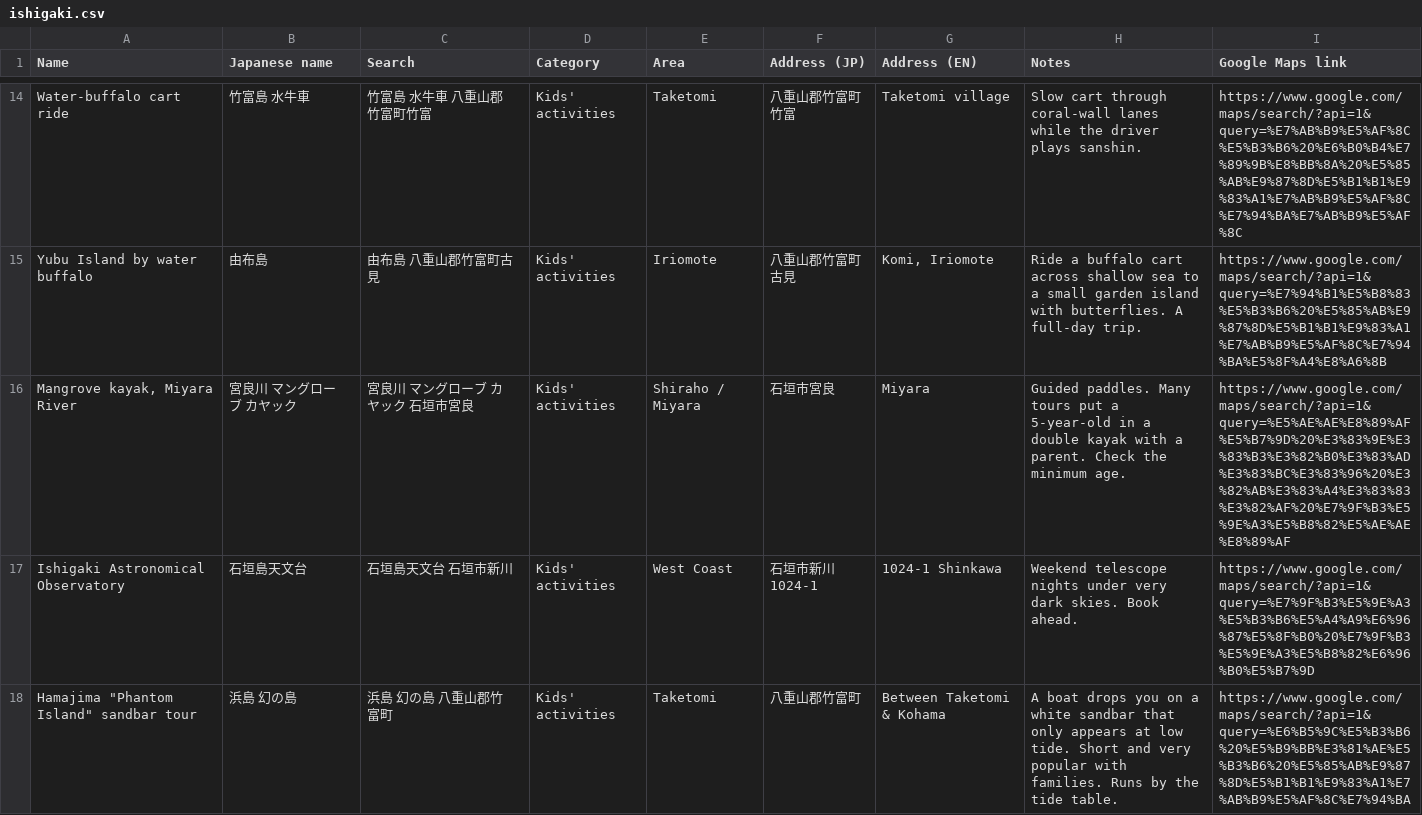
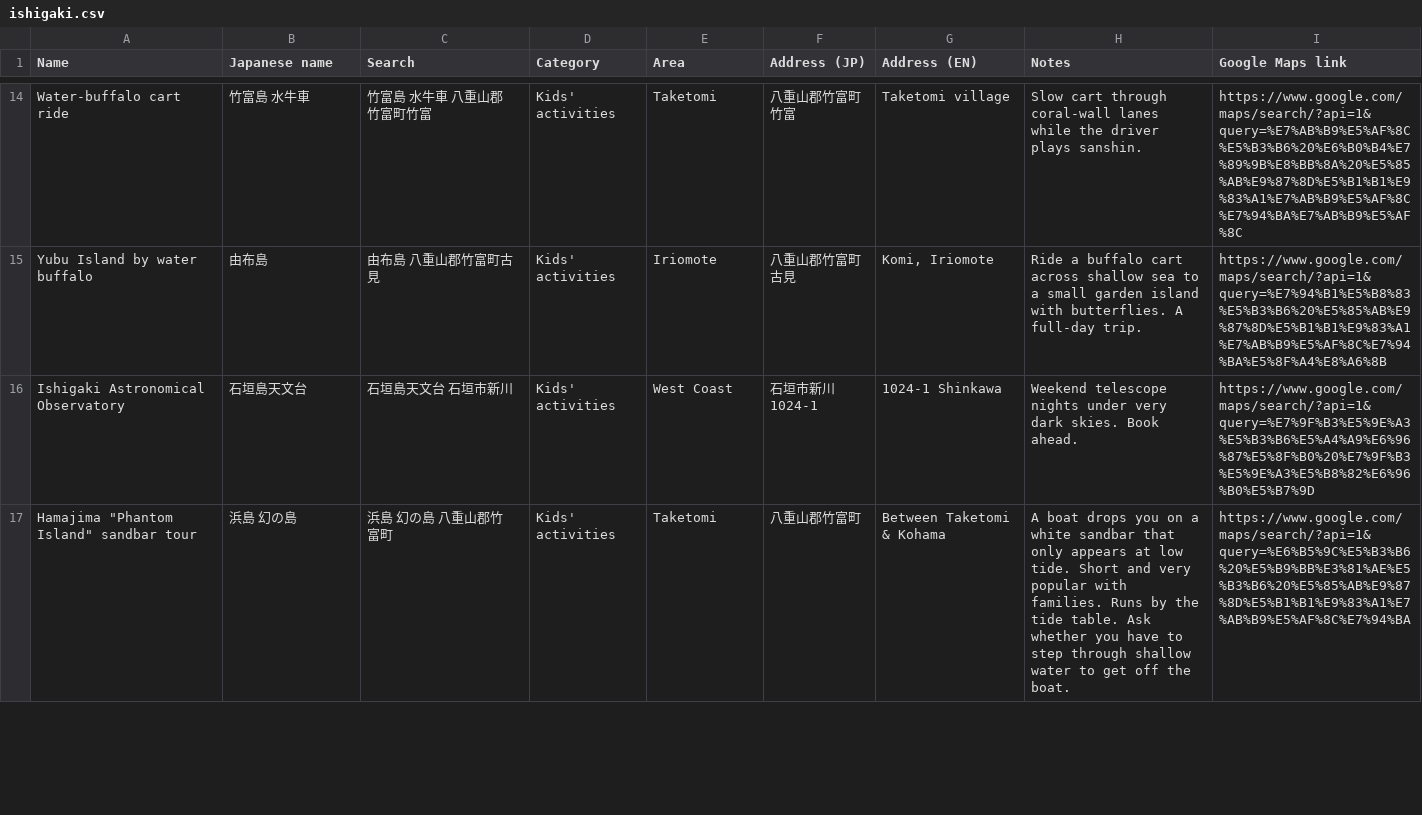
Before and after one commit to Tulip-Controller/vacations, a CSV file: okinawa-2026/maps/ishigaki.csv, drawn as a sheet; only a part is shown, gaps mark what is left out; the diff covers the shown part only.

```diff
--- a/okinawa-2026/maps/ishigaki.csv
+++ b/okinawa-2026/maps/ishigaki.csv
@@ -15,4 +15,3 @@ Water-buffalo cart ride,竹富島 水牛車,竹富島 水牛車 八重山郡竹
 Yubu Island by water buffalo,由布島,由布島 八重山郡竹富町古見,Kids' activities,Iriomote,八重山郡竹富町古見,"Komi, Iriomote",Ride a buffalo cart across shallow sea to a small garden island with butterflies. A full-day trip.,https://www.google.com/maps/search/?api=1&query=%E7%94%B1%E5%B8%83%E5%B3%B6%20%E5%85%AB%E9%87%8D%E5%B1%B1%E9%83%A1%E7%AB%B9%E5%AF%8C%E7%94%BA%E5%8F%A4%E8%A6%8B
-"Mangrove kayak, Miyara River",宮良川 マングローブ カヤック,宮良川 マングローブ カヤック 石垣市宮良,Kids' activities,Shiraho / Miyara,石垣市宮良,Miyara,Guided paddles. Many tours put a 5-year-old in a double kayak with a parent. Check the minimum age.,https://www.google.com/maps/search/?api=1&query=%E5%AE%AE%E8%89%AF%E5%B7%9D%20%E3%83%9E%E3%83%B3%E3%82%B0%E3%83%AD%E3%83%BC%E3%83%96%20%E3%82%AB%E3%83%A4%E3%83%83%E3%82%AF%20%E7%9F%B3%E5%9E%A3%E5%B8%82%E5%AE%AE%E8%89%AF
 Ishigaki Astronomical Observatory,石垣島天文台,石垣島天文台 石垣市新川,Kids' activities,West Coast,石垣市新川1024-1,1024-1 Shinkawa,Weekend telescope nights under very dark skies. Book ahead.,https://www.google.com/maps/search/?api=1&query=%E7%9F%B3%E5%9E%A3%E5%B3%B6%E5%A4%A9%E6%96%87%E5%8F%B0%20%E7%9F%B3%E5%9E%A3%E5%B8%82%E6%96%B0%E5%B7%9D
-"Hamajima ""Phantom Island"" sandbar tour",浜島 幻の島,浜島 幻の島 八重山郡竹富町,Kids' activities,Taketomi,八重山郡竹富町,Between Taketomi & Kohama,A boat drops you on a white sandbar that only appears at low tide. Short and very popular with families. Runs by the tide table.,https://www.google.com/maps/search/?api=1&query=%E6%B5%9C%E5%B3%B6%20%E5%B9%BB%E3%81%AE%E5%B3%B6%20%E5%85%AB%E9%87%8D%E5%B1%B1%E9%83%A1%E7%AB%B9%E5%AF%8C%E7%94%BA
+"Hamajima ""Phantom Island"" sandbar tour",浜島 幻の島,浜島 幻の島 八重山郡竹富町,Kids' activities,Taketomi,八重山郡竹富町,Between Taketomi & Kohama,A boat drops you on a white sandbar that only appears at low tide. Short and very popular with families. Runs by the tide table. Ask whether you have to step through shallow water to get off the boat.,https://www.google.com/maps/search/?api=1&query=%E6%B5%9C%E5%B3%B6%20%E5%B9%BB%E3%81%AE%E5%B3%B6%20%E5%85%AB%E9%87%8D%E5%B1%B1%E9%83%A1%E7%AB%B9%E5%AF%8C%E7%94%BA
```
Also changed, not shown: 2 removed rows and 2 edited cells elsewhere in this file, okinawa-2026/maps/okinawa.csv, 1 other file.
